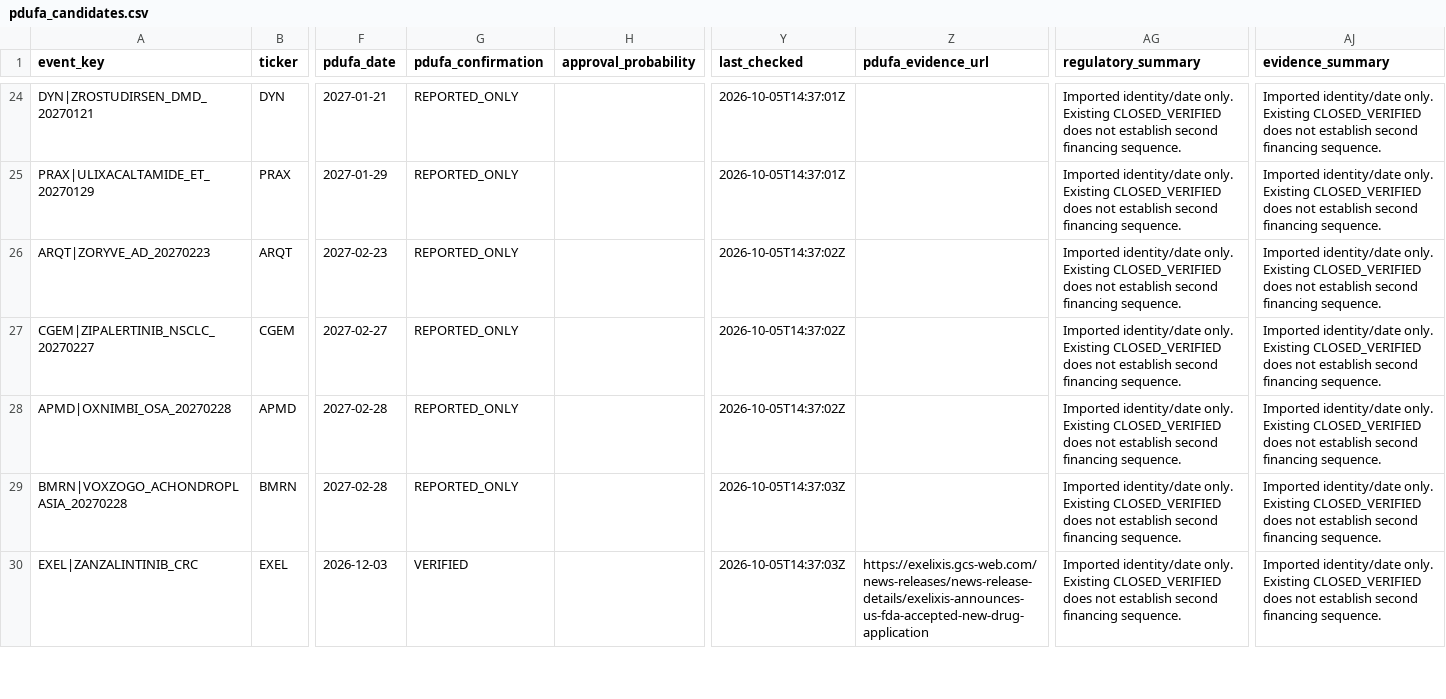
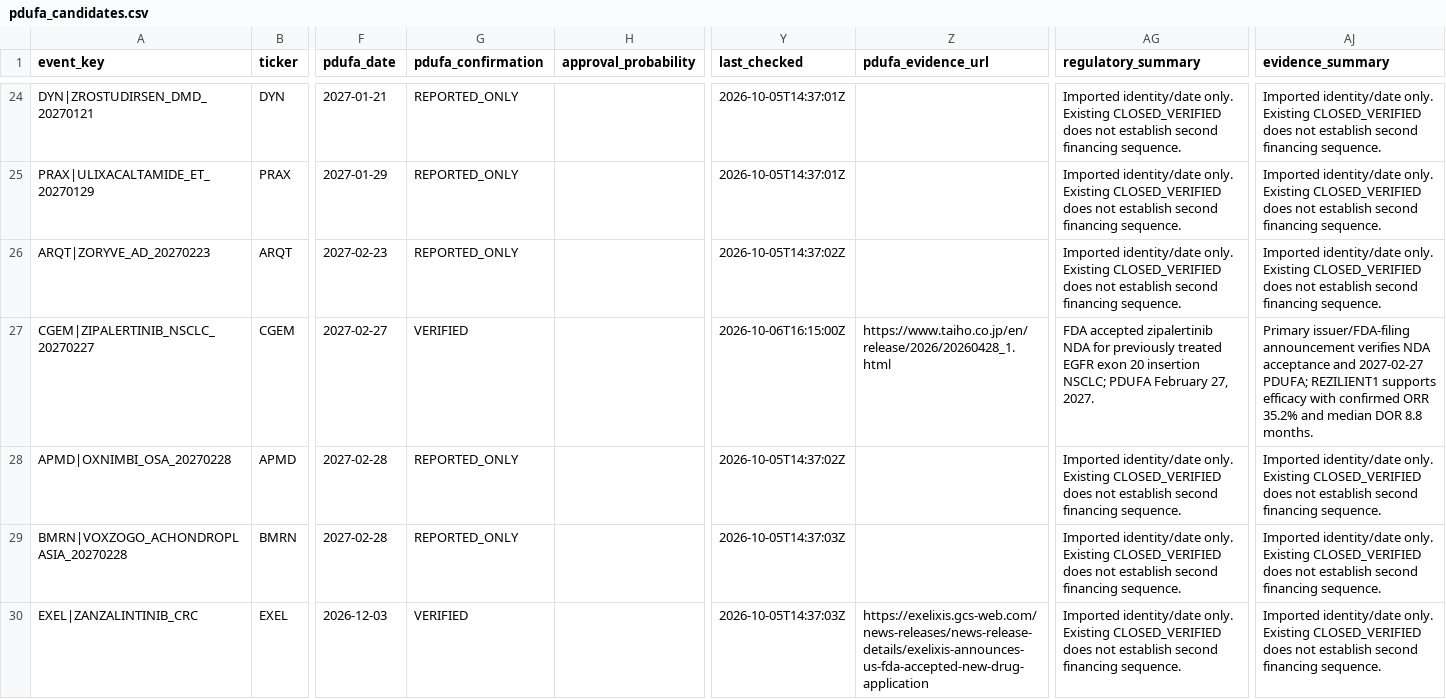
Before and after one commit to pdufa/pdufa-command-center, a CSV file: data/pdufa_candidates.csv, drawn as a sheet; only a part is shown, gaps mark what is left out; the diff names each change by its address in the sheet, - before the commit and + after, or states it on an @@ line.

Commit message:
Verify CGEM zipalertinib FDA filing and PDUFA

```diff
--- a/data/pdufa_candidates.csv
+++ b/data/pdufa_candidates.csv
-G27 (pdufa_confirmation): REPORTED_ONLY
+G27 (pdufa_confirmation): VERIFIED
-Y27 (last_checked): 2026-10-05T14:37:02Z
+Y27 (last_checked): 2026-10-06T16:15:00Z
-Z27 (pdufa_evidence_url): (empty)
+Z27 (pdufa_evidence_url): https://www.taiho.co.jp/en/release/2026/20260428_1.html
-AG27 (regulatory_summary): Imported identity/date only. Existing CLOSED_VERIFIED does not establish second financing sequence.
+AG27 (regulatory_summary): FDA accepted zipalertinib NDA for previously treated EGFR exon 20 insertion NSCLC; PDUFA February 27, 2027.
-AJ27 (evidence_summary): Imported identity/date only. Existing CLOSED_VERIFIED does not establish second financing sequence.
+AJ27 (evidence_summary): Primary issuer/FDA-filing announcement verifies NDA acceptance and 2027-02-27 PDUFA; REZILIENT1 supports efficacy with confirmed ORR 35.2% and median DOR 8.8 months.
```
